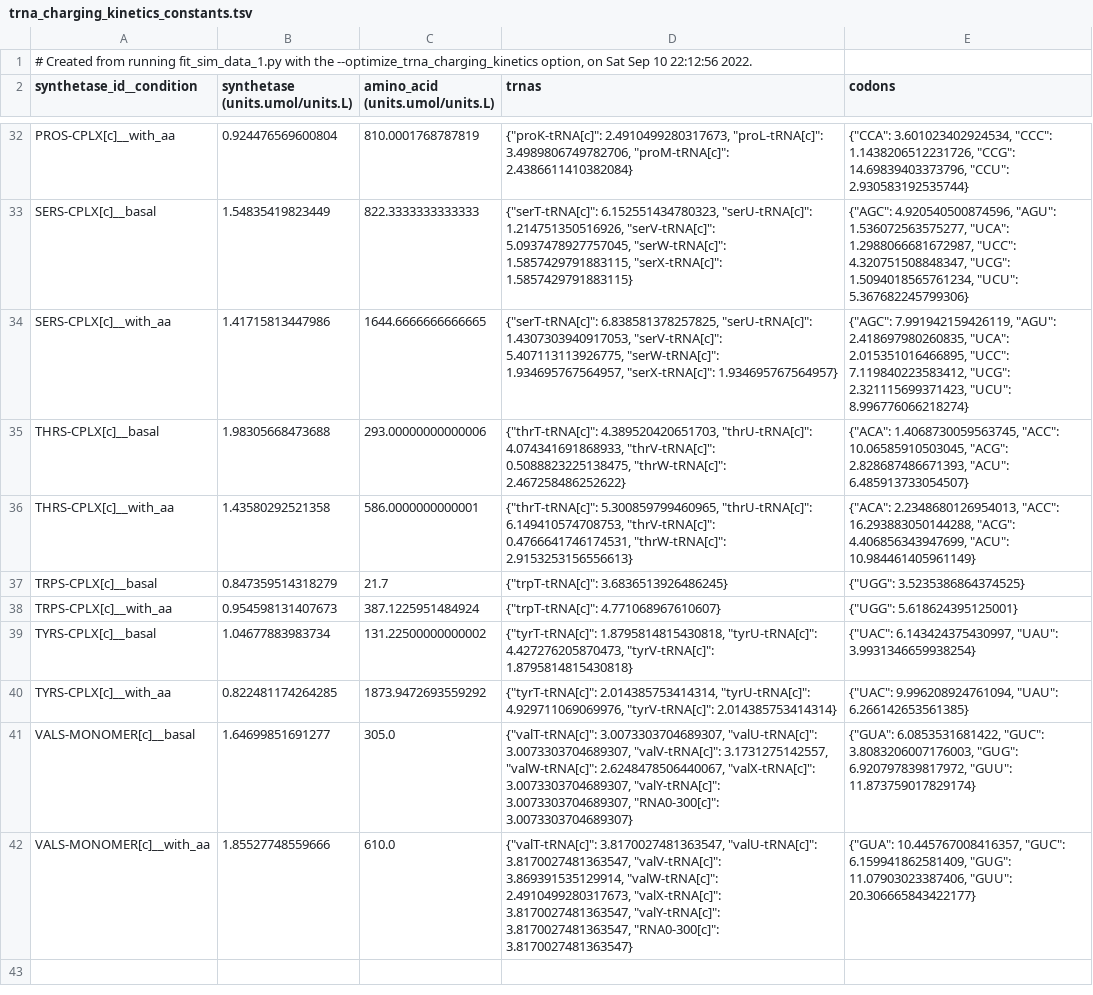
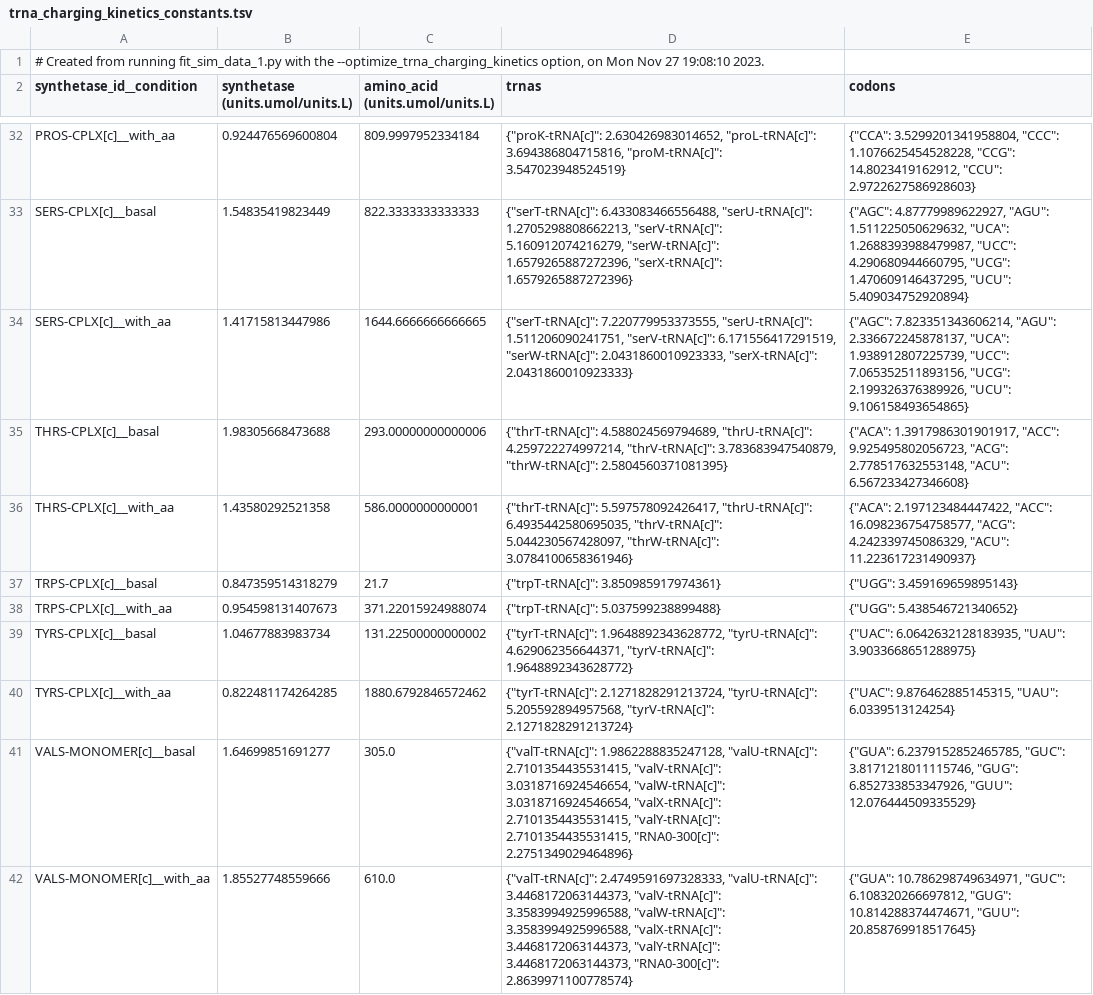
Before and after one commit to CovertLab/vEcoli, a TSV file: reconstruction/ecoli/flat/optimization/trna_charging_kinetics_constants.tsv, drawn as a sheet; only a part is shown, gaps mark what is left out; the diff covers the shown part only; the diff names each change by its address in the sheet, - before the commit and + after, or states it on an @@ line.

```diff
--- a/reconstruction/ecoli/flat/optimization/trna_charging_kinetics_constants.tsv
+++ b/reconstruction/ecoli/flat/optimization/trna_charging_kinetics_constants.tsv
-A1 (synthetase_id__condition): …option, on Sat Sep 10 22:12:56 2022.
+A1 (synthetase_id__condition): …option, on Mon Nov 27 19:08:10 2023.
-C32 (amino_acid (units.umol/units.L)): 810.0001768787819
+C32 (amino_acid (units.umol/units.L)): 809.9997952334184
-D32 (trnas): {"proK-tRNA[c]": 2.4910499280317673, "proL-tRNA[c]": 3.4989806749782706, "proM-tRNA[c]": 2.4386611410382084}
+D32 (trnas): {"proK-tRNA[c]": 2.630426983014652, "proL-tRNA[c]": 3.694386804715816, "proM-tRNA[c]": 3.547023948524519}
-E32 (codons): {"CCA": 3.601023402924534, "CCC": 1.1438206512231726, "CCG": 14.69839403373796, "CCU": 2.930583192535744}
+E32 (codons): {"CCA": 3.5299201341958804, "CCC": 1.1076625454528228, "CCG": 14.8023419162912, "CCU": 2.9722627586928603}
-D33 (trnas): {"serT-tRNA[c]": 6.152551434780323, "serU-tRNA[c]": 1.214751350516926, "serV-tRNA[c]": 5.0937478927757045, "serW-tRNA[c]": 1.5857429791883115, "serX-tRNA[c]": 1.5857429791883115}
+D33 (trnas): {"serT-tRNA[c]": 6.433083466556488, "serU-tRNA[c]": 1.2705298808662213, "serV-tRNA[c]": 5.160912074216279, "serW-tRNA[c]": 1.6579265887272396, "serX-tRNA[c]": 1.6579265887272396}
-E33 (codons): {"AGC": 4.920540500874596, "AGU": 1.536072563575277, "UCA": 1.2988066681672987, "UCC": 4.320751508848347, "UCG": 1.5094018565761234, "UCU": 5.367682245799306}
+E33 (codons): {"AGC": 4.87779989622927, "AGU": 1.511225050629632, "UCA": 1.2688393988479987, "UCC": 4.290680944660795, "UCG": 1.470609146437295, "UCU": 5.409034752920894}
-D34 (trnas): {"serT-tRNA[c]": 6.838581378257825, "serU-tRNA[c]": 1.4307303940917053, "serV-tRNA[c]": 5.407113113926775, "serW-tRNA[c]": 1.934695767564957, "serX-tRNA[c]": 1.934695767564957}
+D34 (trnas): {"serT-tRNA[c]": 7.220779953373555, "serU-tRNA[c]": 1.511206090241751, "serV-tRNA[c]": 6.171556417291519, "serW-tRNA[c]": 2.0431860010923333, "serX-tRNA[c]": 2.0431860010923333}
-E34 (codons): {"AGC": 7.991942159426119, "AGU": 2.418697980260835, "UCA": 2.015351016466895, "UCC": 7.119840223583412, "UCG": 2.321115699371423, "UCU": 8.996776066218274}
+E34 (codons): {"AGC": 7.823351343606214, "AGU": 2.336672245878137, "UCA": 1.938912807225739, "UCC": 7.065352511893156, "UCG": 2.199326376389926, "UCU": 9.106158493654865}
-D35 (trnas): {"thrT-tRNA[c]": 4.389520420651703, "thrU-tRNA[c]": 4.074341691868933, "thrV-tRNA[c]": 0.5088823225138475, "thrW-tRNA[c]": 2.467258486252622}
+D35 (trnas): {"thrT-tRNA[c]": 4.588024569794689, "thrU-tRNA[c]": 4.259722274997214, "thrV-tRNA[c]": 3.783683947540879, "thrW-tRNA[c]": 2.5804560371081395}
-E35 (codons): {"ACA": 1.4068730059563745, "ACC": 10.06585910503045, "ACG": 2.828687486671393, "ACU": 6.485913733054507}
+E35 (codons): {"ACA": 1.3917986301901917, "ACC": 9.925495802056723, "ACG": 2.778517632553148, "ACU": 6.567233427346608}
-D36 (trnas): {"thrT-tRNA[c]": 5.300859799460965, "thrU-tRNA[c]": 6.149410574708753, "thrV-tRNA[c]": 0.4766641746174531, "thrW-tRNA[c]": 2.9153253156556613}
+D36 (trnas): {"thrT-tRNA[c]": 5.597578092426417, "thrU-tRNA[c]": 6.4935442580695035, "thrV-tRNA[c]": 5.044230567428097, "thrW-tRNA[c]": 3.0784100658361946}
-E36 (codons): {"ACA": 2.2348680126954013, "ACC": 16.293883050144288, "ACG": 4.406856343947699, "ACU": 10.984461405961149}
+E36 (codons): {"ACA": 2.197123484447422, "ACC": 16.098236754758577, "ACG": 4.242339745086329, "ACU": 11.223617231490937}
-D37 (trnas): {"trpT-tRNA[c]": 3.6836513926486245}
+D37 (trnas): {"trpT-tRNA[c]": 3.850985917974361}
-E37 (codons): {"UGG": 3.5235386864374525}
+E37 (codons): {"UGG": 3.459169659895143}
-C38 (amino_acid (units.umol/units.L)): 387.1225951484924
+C38 (amino_acid (units.umol/units.L)): 371.22015924988074
-D38 (trnas): {"trpT-tRNA[c]": 4.771068967610607}
+D38 (trnas): {"trpT-tRNA[c]": 5.037599238899488}
-E38 (codons): {"UGG": 5.618624395125001}
+E38 (codons): {"UGG": 5.438546721340652}
-D39 (trnas): {"tyrT-tRNA[c]": 1.8795814815430818, "tyrU-tRNA[c]": 4.427276205870473, "tyrV-tRNA[c]": 1.8795814815430818}
+D39 (trnas): {"tyrT-tRNA[c]": 1.9648892343628772, "tyrU-tRNA[c]": 4.629062356644371, "tyrV-tRNA[c]": 1.9648892343628772}
-E39 (codons): {"UAC": 6.143424375430997, "UAU": 3.9931346659938254}
+E39 (codons): {"UAC": 6.0642632128183935, "UAU": 3.9033668651288975}
-C40 (amino_acid (units.umol/units.L)): 1873.9472693559292
+C40 (amino_acid (units.umol/units.L)): 1880.6792846572462
-D40 (trnas): {"tyrT-tRNA[c]": 2.014385753414314, "tyrU-tRNA[c]": 4.929711069069976, "tyrV-tRNA[c]": 2.014385753414314}
+D40 (trnas): {"tyrT-tRNA[c]": 2.1271828291213724, "tyrU-tRNA[c]": 5.205592894957568, "tyrV-tRNA[c]": 2.1271828291213724}
-E40 (codons): {"UAC": 9.996208924761094, "UAU": 6.266142653561385}
+E40 (codons): {"UAC": 9.876462885145315, "UAU": 6.0339513124254}
-D41 (trnas): {"valT-tRNA[c]": 3.0073303704689307, "valU-tRNA[c]": 3.0073303704689307, "valV-tRNA[c]": 3.1731275142557, "valW-tRNA[c]": 2.6248478506440067, "valX-tRNA[c]": 3.0073303704689307, "valY-tRNA[c]": 3.0073303704689307, "RNA0-300[c]": 3.0073303704689307}
+D41 (trnas): {"valT-tRNA[c]": 1.9862288835247128, "valU-tRNA[c]": 2.7101354435531415, "valV-tRNA[c]": 3.0318716924546654, "valW-tRNA[c]": 3.0318716924546654, "valX-tRNA[c]": 2.7101354435531415, "valY-tRNA[c]": 2.7101354435531415, "RNA0-300[c]": 2.2751349029464896}
-E41 (codons): {"GUA": 6.0853531681422, "GUC": 3.8083206007176003, "GUG": 6.920797839817972, "GUU": 11.873759017829174}
+E41 (codons): {"GUA": 6.2379152852465785, "GUC": 3.8171218011115746, "GUG": 6.852733853347926, "GUU": 12.076444509335529}
-D42 (trnas): {"valT-tRNA[c]": 3.8170027481363547, "valU-tRNA[c]": 3.8170027481363547, "valV-tRNA[c]": 3.869391535129914, "valW-tRNA[c]": 2.4910499280317673, "valX-tRNA[c]": 3.8170027481363547, "valY-tRNA[c]": 3.8170027481363547, "RNA0-300[c]": 3.8170027481363547}
+D42 (trnas): {"valT-tRNA[c]": 2.4749591697328333, "valU-tRNA[c]": 3.4468172063144373, "valV-tRNA[c]": 3.3583994925996588, "valW-tRNA[c]": 3.3583994925996588, "valX-tRNA[c]": 3.4468172063144373, "valY-tRNA[c]": 3.4468172063144373, "RNA0-300[c]": 2.8639971100778574}
-E42 (codons): {"GUA": 10.445767008416357, "GUC": 6.159941862581409, "GUG": 11.07903023387406, "GUU": 20.306665843422177}
+E42 (codons): {"GUA": 10.786298749634971, "GUC": 6.108320266697812, "GUG": 10.814288374474671, "GUU": 20.858769918517645}
```
Also changed, not shown: 61 edited cells elsewhere in this file, reconstruction/ecoli/flat/trna_charging_kinetics.tsv, 9 other files.
